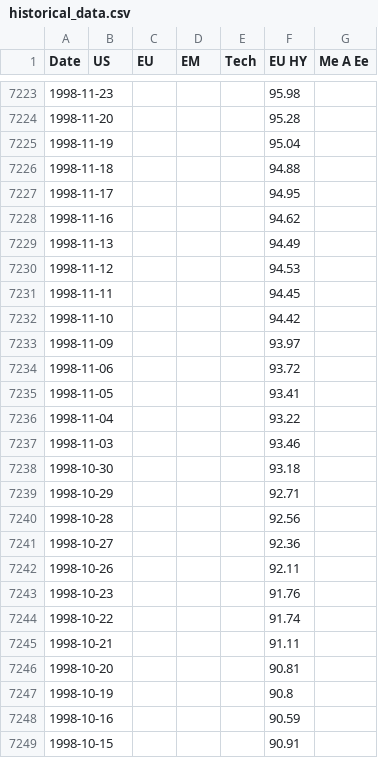
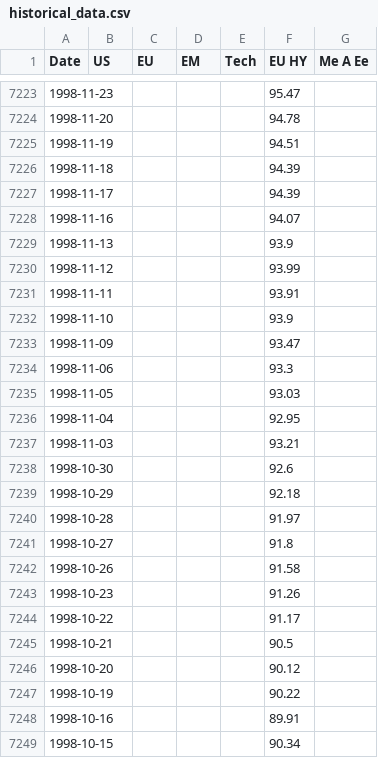
Before and after one commit to donutseater97/Sbronze, a CSV file: data/historical_data.csv, drawn as a sheet; only a part is shown, gaps mark what is left out; the diff covers the shown part only.

```diff
--- a/data/historical_data.csv
+++ b/data/historical_data.csv
@@ -7223,27 +7223,27 @@ Date,US,EU,EM,Tech,EU HY,Me A Ee
-1998-11-23,,,,,95.98,
-1998-11-20,,,,,95.28,
-1998-11-19,,,,,95.04,
-1998-11-18,,,,,94.88,
-1998-11-17,,,,,94.95,
-1998-11-16,,,,,94.62,
-1998-11-13,,,,,94.49,
-1998-11-12,,,,,94.53,
-1998-11-11,,,,,94.45,
-1998-11-10,,,,,94.42,
-1998-11-09,,,,,93.97,
-1998-11-06,,,,,93.72,
-1998-11-05,,,,,93.41,
-1998-11-04,,,,,93.22,
-1998-11-03,,,,,93.46,
-1998-10-30,,,,,93.18,
-1998-10-29,,,,,92.71,
-1998-10-28,,,,,92.56,
-1998-10-27,,,,,92.36,
-1998-10-26,,,,,92.11,
-1998-10-23,,,,,91.76,
-1998-10-22,,,,,91.74,
-1998-10-21,,,,,91.11,
-1998-10-20,,,,,90.81,
-1998-10-19,,,,,90.8,
-1998-10-16,,,,,90.59,
-1998-10-15,,,,,90.91,
+1998-11-23,,,,,95.47,
+1998-11-20,,,,,94.78,
+1998-11-19,,,,,94.51,
+1998-11-18,,,,,94.39,
+1998-11-17,,,,,94.39,
+1998-11-16,,,,,94.07,
+1998-11-13,,,,,93.9,
+1998-11-12,,,,,93.99,
+1998-11-11,,,,,93.91,
+1998-11-10,,,,,93.9,
+1998-11-09,,,,,93.47,
+1998-11-06,,,,,93.3,
+1998-11-05,,,,,93.03,
+1998-11-04,,,,,92.95,
+1998-11-03,,,,,93.21,
+1998-10-30,,,,,92.6,
+1998-10-29,,,,,92.18,
+1998-10-28,,,,,91.97,
+1998-10-27,,,,,91.8,
+1998-10-26,,,,,91.58,
+1998-10-23,,,,,91.26,
+1998-10-22,,,,,91.17,
+1998-10-21,,,,,90.5,
+1998-10-20,,,,,90.12,
+1998-10-19,,,,,90.22,
+1998-10-16,,,,,89.91,
+1998-10-15,,,,,90.34,
```
Also changed, not shown: 131 edited cells elsewhere in this file, data/analytics/cov_daily.csv, 2 other files.
